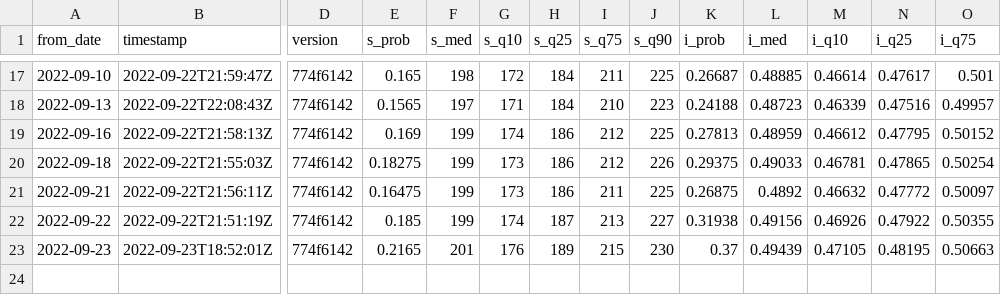
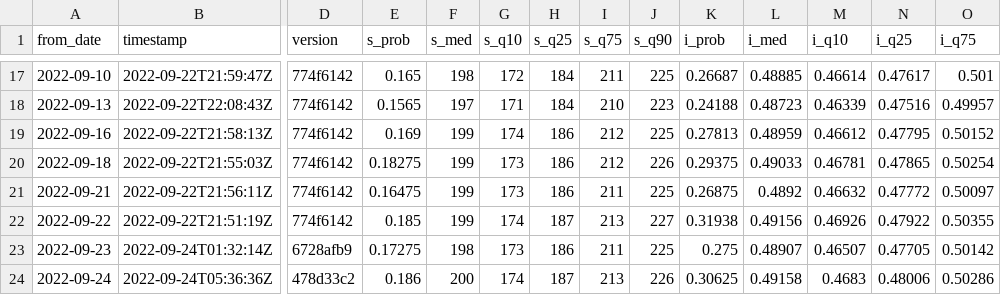
Before and after one commit to CoryMcCartan/midterms-22, a CSV file: docs/history.csv, drawn as a sheet; only a part is shown, gaps mark what is left out; rows hold the shown columns only; the diff covers the shown part only; the diff names each change by its address in the sheet, - before the commit and + after, or states it on an @@ line.

```diff
--- a/docs/history.csv
+++ b/docs/history.csv
-B23 (timestamp): 2022-09-23T18:52:01Z
+B23 (timestamp): 2022-09-24T01:32:14Z
-D23 (version): 774f6142
+D23 (version): 6728afb9
-E23 (s_prob): 0.2165
+E23 (s_prob): 0.17275
-F23 (s_med): 201
+F23 (s_med): 198
-G23 (s_q10): 176
+G23 (s_q10): 173
-H23 (s_q25): 189
+H23 (s_q25): 186
-I23 (s_q75): 215
+I23 (s_q75): 211
-J23 (s_q90): 230
+J23 (s_q90): 225
-K23 (i_prob): 0.37
+K23 (i_prob): 0.275
-L23 (i_med): 0.49439
+L23 (i_med): 0.48907
-M23 (i_q10): 0.47105
+M23 (i_q10): 0.46507
-N23 (i_q25): 0.48195
+N23 (i_q25): 0.47705
-O23 (i_q75): 0.50663
+O23 (i_q75): 0.50142
+row 24: 2022-09-24 | 2022-09-24T05:36:36Z | 478d33c2 | 0.186 | 200 | 174 | 187 | 213 | 226 | 0.30625 | 0.49158 | 0.4683 | 0.48006 | 0.50286
```
Also changed, not shown: 85 edited cells elsewhere in this file, data/fundamentals.csv, docs/natl_intent.csv, 12 other files.
